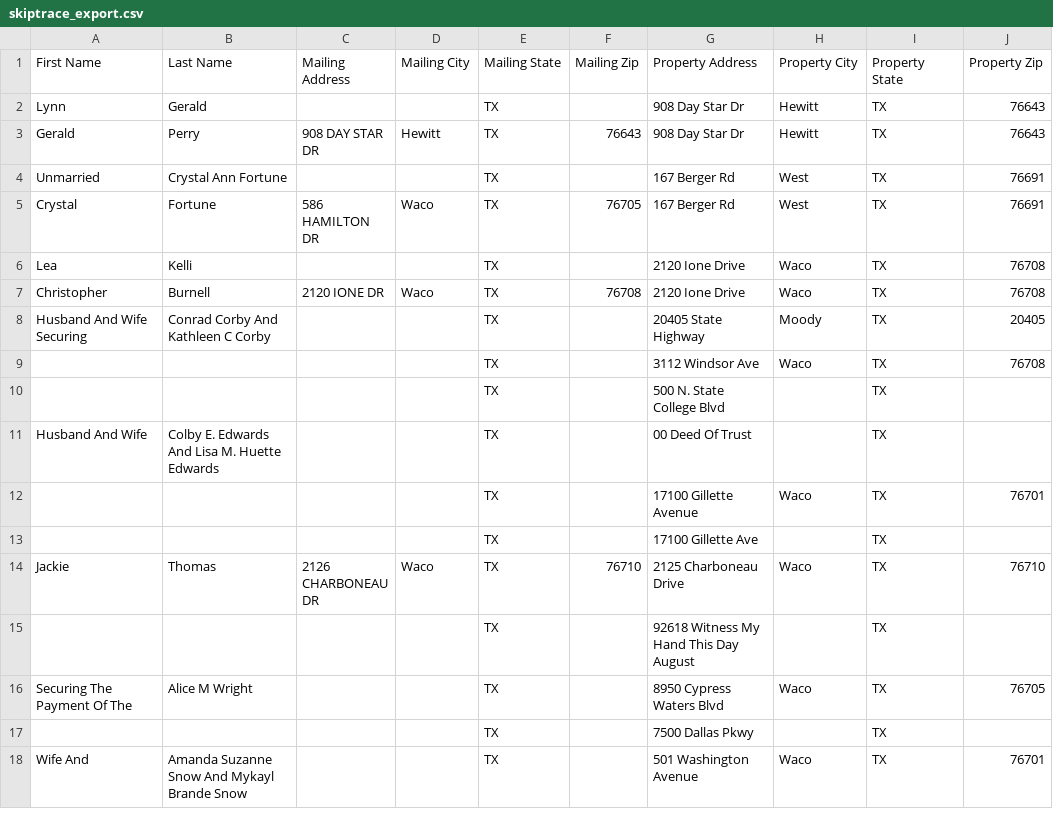
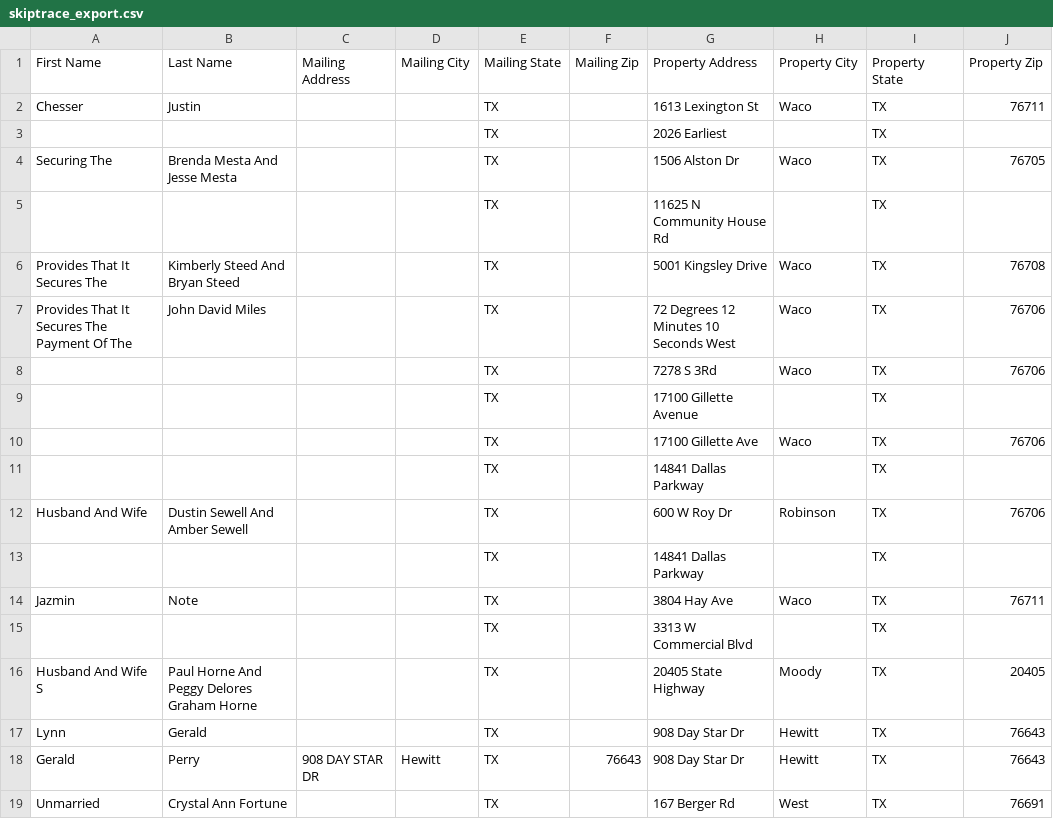
Before and after one commit to Sellmyhousefast247/McLennan-leads, a CSV file: data/skiptrace_export.csv, drawn as a sheet; only a part is shown; the shorter side is filled out with more unchanged rows.

```diff
--- a/data/skiptrace_export.csv
+++ b/data/skiptrace_export.csv
@@ -1,2 +1,17 @@
 First Name,Last Name,Mailing Address,Mailing City,Mailing State,Mailing Zip,Property Address,Property City,Property State,Property Zip
+Chesser,Justin,,,TX,,1613 Lexington St,Waco,TX,76711
+,,,,TX,,2026 Earliest,,TX,
+Securing The,Brenda Mesta And Jesse Mesta,,,TX,,1506 Alston Dr,Waco,TX,76705
+,,,,TX,,11625 N Community House Rd,,TX,
+Provides That It Secures The,Kimberly Steed And Bryan Steed,,,TX,,5001 Kingsley Drive,Waco,TX,76708
+Provides That It Secures The Payment Of The,John David Miles,,,TX,,72 Degrees 12 Minutes 10 Seconds West,Waco,TX,76706
+,,,,TX,,7278 S 3Rd,Waco,TX,76706
+,,,,TX,,17100 Gillette Avenue,,TX,
+,,,,TX,,17100 Gillette Ave,Waco,TX,76706
+,,,,TX,,14841 Dallas Parkway,,TX,
+Husband And Wife,Dustin Sewell And Amber Sewell,,,TX,,600 W Roy Dr,Robinson,TX,76706
+,,,,TX,,14841 Dallas Parkway,,TX,
+Jazmin,Note,,,TX,,3804 Hay Ave,Waco,TX,76711
+,,,,TX,,3313 W Commercial Blvd,,TX,
+Husband And Wife S,Paul Horne And Peggy Delores Graham Horne,,,TX,,20405 State Highway,Moody,TX,20405
 Lynn,Gerald,,,TX,,908 Day Star Dr,Hewitt,TX,76643
```
Also changed, not shown: data/ghl_export.csv, 3 other files.
